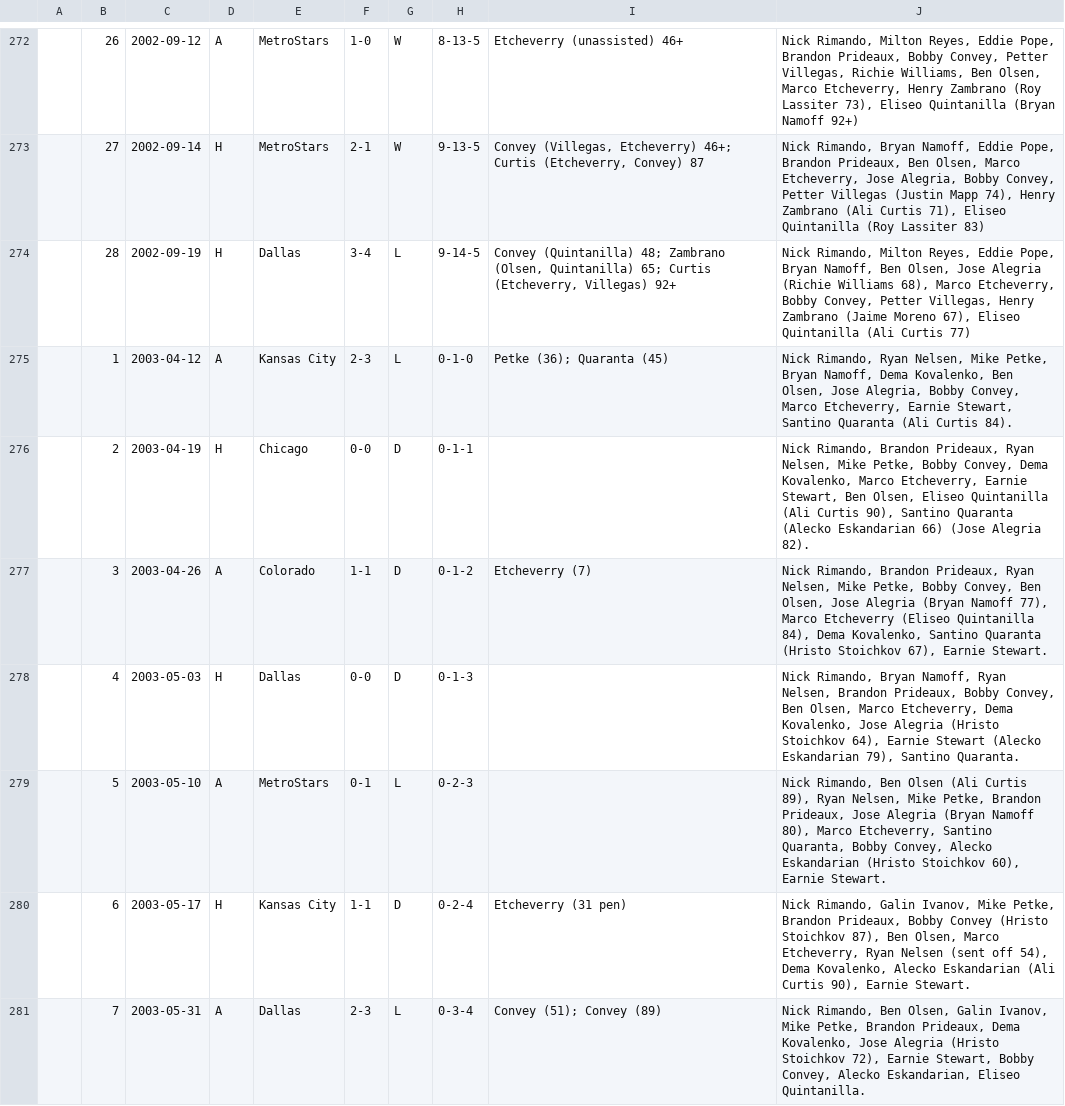
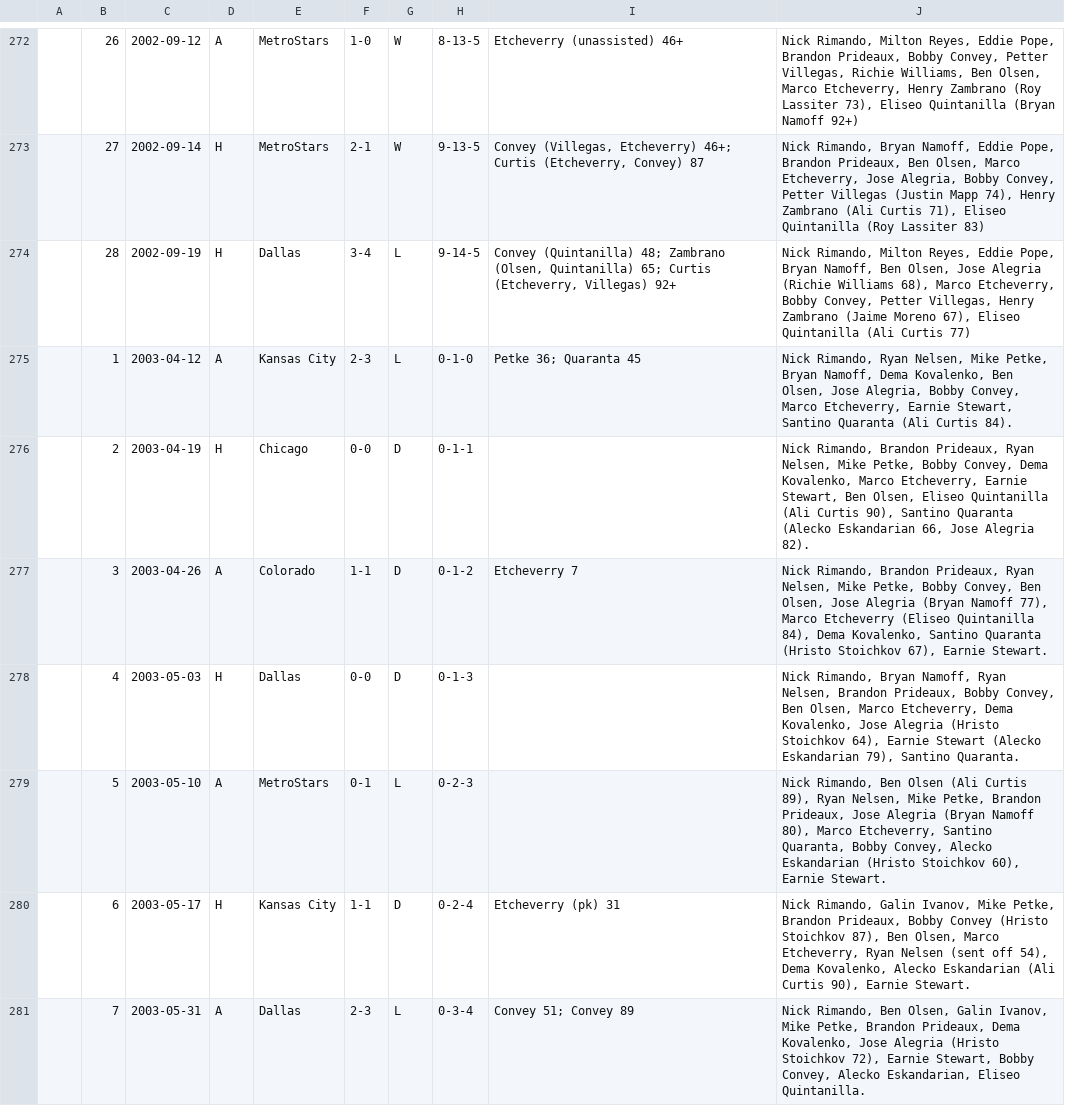
Before and after one commit to SoccerStatsUS/usd1_data, a CSV file: data/games/league/lineupdb/DC.csv, drawn as a sheet; only a part is shown, gaps mark what is left out; the diff covers the shown part only.

```diff
--- a/data/games/league/lineupdb/DC.csv
+++ b/data/games/league/lineupdb/DC.csv
@@ -274,8 +274,8 @@
 	28	2002-09-19	H	Dallas	3-4	L	9-14-5	Convey (Quintanilla) 48; Zambrano (Olsen, Quintanilla) 65; Curtis (Etcheverry, Villegas) 92+	Nick Rimando, Milton Reyes, Eddie Pope, Bryan Namoff, Ben Olsen, Jose Alegria (Richie Williams 68), Marco Etcheverry, Bobby Convey, Petter Villegas, Henry Zambrano (Jaime Moreno 67), Eliseo Quintanilla (Ali Curtis 77)
-	1	2003-04-12	A	Kansas City	2-3	L	0-1-0	Petke (36); Quaranta (45)	Nick Rimando, Ryan Nelsen, Mike Petke, Bryan Namoff, Dema Kovalenko, Ben Olsen, Jose Alegria, Bobby Convey, Marco Etcheverry, Earnie Stewart, Santino Quaranta (Ali Curtis 84).
-	2	2003-04-19	H	Chicago	0-0	D	0-1-1		Nick Rimando, Brandon Prideaux, Ryan Nelsen, Mike Petke, Bobby Convey, Dema Kovalenko, Marco Etcheverry, Earnie Stewart, Ben Olsen, Eliseo Quintanilla (Ali Curtis 90), Santino Quaranta (Alecko Eskandarian 66) (Jose Alegria 82).
-	3	2003-04-26	A	Colorado	1-1	D	0-1-2	Etcheverry (7)	Nick Rimando, Brandon Prideaux, Ryan Nelsen, Mike Petke, Bobby Convey, Ben Olsen, Jose Alegria (Bryan Namoff 77), Marco Etcheverry (Eliseo Quintanilla 84), Dema Kovalenko, Santino Quaranta (Hristo Stoichkov 67), Earnie Stewart.
+	1	2003-04-12	A	Kansas City	2-3	L	0-1-0	Petke 36; Quaranta 45	Nick Rimando, Ryan Nelsen, Mike Petke, Bryan Namoff, Dema Kovalenko, Ben Olsen, Jose Alegria, Bobby Convey, Marco Etcheverry, Earnie Stewart, Santino Quaranta (Ali Curtis 84).
+	2	2003-04-19	H	Chicago	0-0	D	0-1-1		Nick Rimando, Brandon Prideaux, Ryan Nelsen, Mike Petke, Bobby Convey, Dema Kovalenko, Marco Etcheverry, Earnie Stewart, Ben Olsen, Eliseo Quintanilla (Ali Curtis 90), Santino Quaranta (Alecko Eskandarian 66, Jose Alegria 82).
+	3	2003-04-26	A	Colorado	1-1	D	0-1-2	Etcheverry 7	Nick Rimando, Brandon Prideaux, Ryan Nelsen, Mike Petke, Bobby Convey, Ben Olsen, Jose Alegria (Bryan Namoff 77), Marco Etcheverry (Eliseo Quintanilla 84), Dema Kovalenko, Santino Quaranta (Hristo Stoichkov 67), Earnie Stewart.
 	4	2003-05-03	H	Dallas	0-0	D	0-1-3		Nick Rimando, Bryan Namoff, Ryan Nelsen, Brandon Prideaux, Bobby Convey, Ben Olsen, Marco Etcheverry, Dema Kovalenko, Jose Alegria (Hristo Stoichkov 64), Earnie Stewart (Alecko Eskandarian 79), Santino Quaranta.
 	5	2003-05-10	A	MetroStars	0-1	L	0-2-3		Nick Rimando, Ben Olsen (Ali Curtis 89), Ryan Nelsen, Mike Petke, Brandon Prideaux, Jose Alegria (Bryan Namoff 80), Marco Etcheverry, Santino Quaranta, Bobby Convey, Alecko Eskandarian (Hristo Stoichkov 60), Earnie Stewart.
-	6	2003-05-17	H	Kansas City	1-1	D	0-2-4	Etcheverry (31 pen)	Nick Rimando, Galin Ivanov, Mike Petke, Brandon Prideaux, Bobby Convey (Hristo Stoichkov 87), Ben Olsen, Marco Etcheverry, Ryan Nelsen (sent off 54), Dema Kovalenko, Alecko Eskandarian (Ali Curtis 90), Earnie Stewart.
-	7	2003-05-31	A	Dallas	2-3	L	0-3-4	Convey (51); Convey (89)	Nick Rimando, Ben Olsen, Galin Ivanov, Mike Petke, Brandon Prideaux, Dema Kovalenko, Jose Alegria (Hristo Stoichkov 72), Earnie Stewart, Bobby Convey, Alecko Eskandarian, Eliseo Quintanilla.
+	6	2003-05-17	H	Kansas City	1-1	D	0-2-4	Etcheverry (pk) 31	Nick Rimando, Galin Ivanov, Mike Petke, Brandon Prideaux, Bobby Convey (Hristo Stoichkov 87), Ben Olsen, Marco Etcheverry, Ryan Nelsen (sent off 54), Dema Kovalenko, Alecko Eskandarian (Ali Curtis 90), Earnie Stewart.
+	7	2003-05-31	A	Dallas	2-3	L	0-3-4	Convey 51; Convey 89	Nick Rimando, Ben Olsen, Galin Ivanov, Mike Petke, Brandon Prideaux, Dema Kovalenko, Jose Alegria (Hristo Stoichkov 72), Earnie Stewart, Bobby Convey, Alecko Eskandarian, Eliseo Quintanilla.
```
Also changed, not shown: 56 edited cells elsewhere in this file, data/games/league/lineupdb/CHI.csv, data/games/league/lineupdb/KC.csv, 10 other files.
